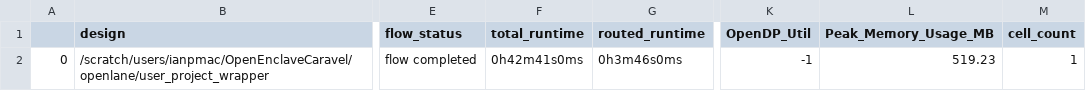
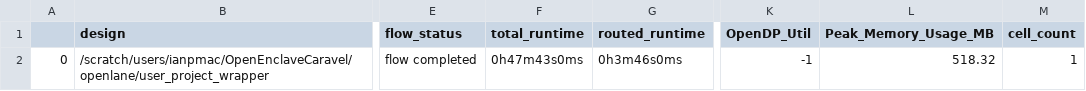
Before and after one commit to somewhatdistracted/OpenEnclaveCaravel, a CSV file: signoff/user_project_wrapper/final_summary_report.csv, drawn as a sheet; only a part is shown, gaps mark what is left out; the diff names each change by its address in the sheet, - before the commit and + after, or states it on an @@ line.

```diff
--- a/signoff/user_project_wrapper/final_summary_report.csv
+++ b/signoff/user_project_wrapper/final_summary_report.csv
-F2 (total_runtime): 0h42m41s0ms
+F2 (total_runtime): 0h47m43s0ms
-L2 (Peak_Memory_Usage_MB): 519.23
+L2 (Peak_Memory_Usage_MB): 518.32
```
Also changed, not shown: 8 other files.
